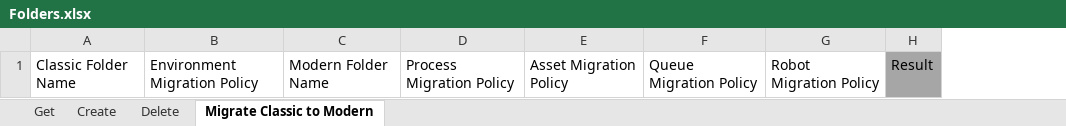
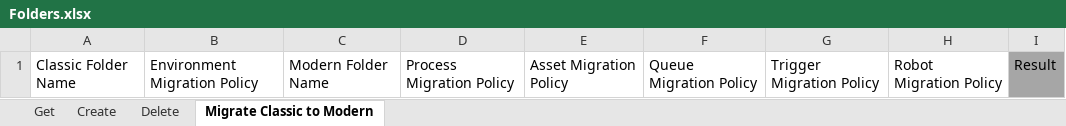
Before and after one commit to UiPath-Services/OrchestratorManager, an Excel workbook: Workbooks/EN/Folders.xlsx, sheet Migrate Classic to Modern, drawn as a sheet; values as stored, in another font and other column widths than the file's, no borders; conditional formats and table styles not drawn; the diff names each change by its address in the sheet, - before the commit and + after, or states it on an @@ line.

```diff
--- a/Workbooks/EN/Folders.xlsx (sheet Migrate Classic to Modern)
+++ b/Workbooks/EN/Folders.xlsx (sheet Migrate Classic to Modern)
+column G, row 1: Trigger Migration Policy
```
Also changed, not shown: Config.xlsx, Workbooks/EN/FolderMigration.xlsx, 16 other files.
